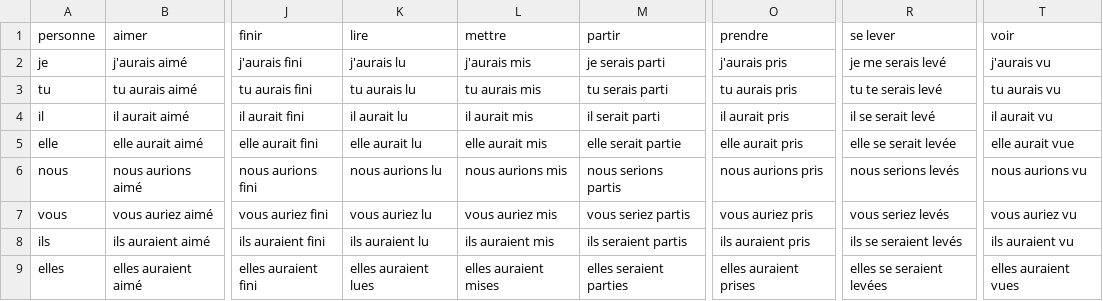
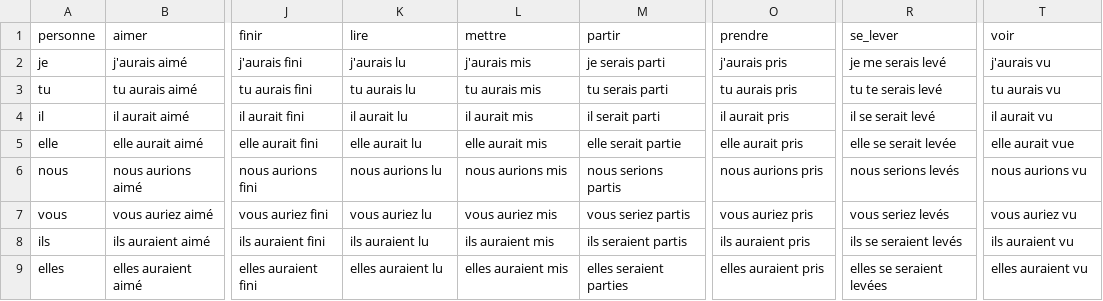
Before and after one commit to Ryunosu-keio/individual, a CSV file: french_Verb/verbs/conditionnel_passé.csv, drawn as a sheet; only a part is shown, gaps mark what is left out; the diff names each change by its address in the sheet, - before the commit and + after, or states it on an @@ line.

```diff
--- a/french_Verb/verbs/conditionnel_passé.csv
+++ b/french_Verb/verbs/conditionnel_passé.csv
-R1: se lever
+R1: se_lever
-K9 (lire): elles auraient lues
+K9 (lire): elles auraient lu
-L9 (mettre): elles auraient mises
+L9 (mettre): elles auraient mis
-O9 (prendre): elles auraient prises
+O9 (prendre): elles auraient pris
-T9 (voir): elles auraient vues
+T9 (voir): elles auraient vu
```
Also changed, not shown: french_Verb/verbs/csv/lire.csv, french_Verb/verbs/csv/mettre.csv, 6 other files.
